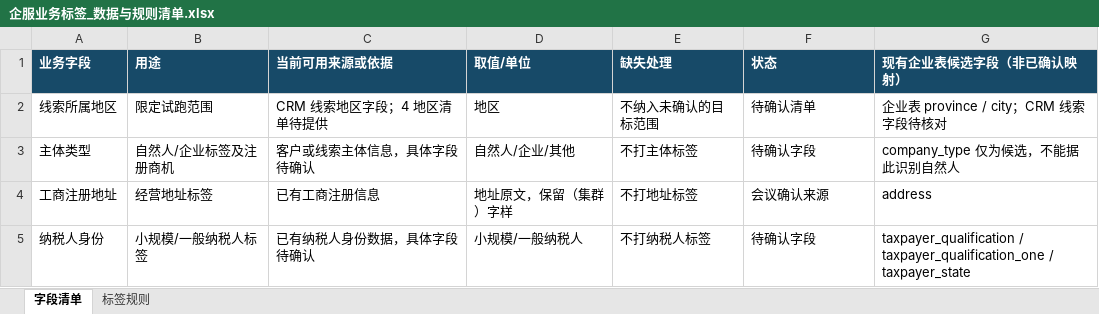
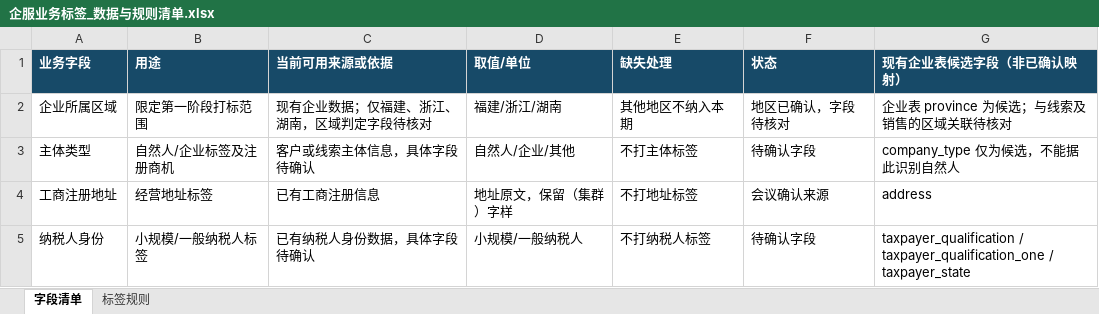
Before and after one commit to lj19960311-tech/CRM-AI, an Excel workbook: 02-需求文档/企服业务标签_数据与规则清单.xlsx, sheet 字段清单, drawn as a sheet; only a part is shown; values as stored, in another font and other column widths than the file's, no borders; removed rows and columns are numbered as before the commit, all else as after; the diff names each change by its address in the sheet, - before the commit and + after, or states it on an @@ line.

```diff
--- a/02-需求文档/企服业务标签_数据与规则清单.xlsx (sheet 字段清单)
+++ b/02-需求文档/企服业务标签_数据与规则清单.xlsx (sheet 字段清单)
-row 2: 线索所属地区 | 限定试跑范围 | CRM 线索地区字段；4 地区清单待提供 | 地区 | 不纳入未确认的目标范围 | 待确认清单 | 企业表 province / city；CRM 线索字段待核对
+row 2: 企业所属区域 | 限定第一阶段打标范围 | 现有企业数据；仅福建、浙江、湖南，区域判定字段待核对 | 福建/浙江/湖南 | 其他地区不纳入本期 | 地区已确认，字段待核对 | 企业表 province 为候选；与线索及销售的区域关联待核对
```
Also changed, not shown: 3 other files.
